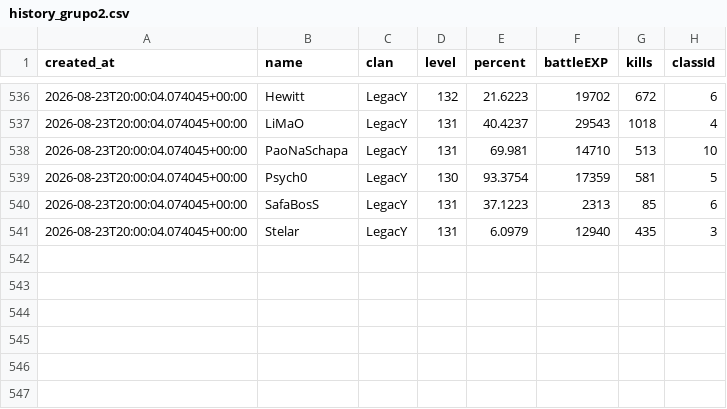
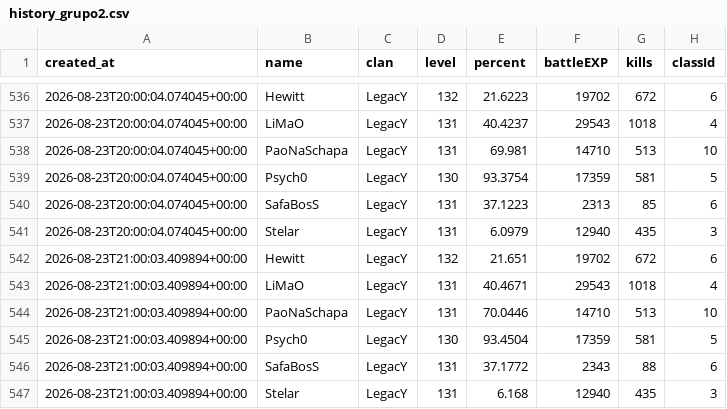
Before and after one commit to FlynMael/aorus-xp-tracker, a CSV file: data/history_grupo2.csv, drawn as a sheet; only a part is shown, gaps mark what is left out; the diff names each change by its address in the sheet, - before the commit and + after, or states it on an @@ line.

```diff
--- a/data/history_grupo2.csv
+++ b/data/history_grupo2.csv
+row 542: 2026-08-23T21:00:03.409894+00:00 | Hewitt | LegacY | 132 | 21.651 | 19702 | 672 | 6
+row 543: 2026-08-23T21:00:03.409894+00:00 | LiMaO | LegacY | 131 | 40.4671 | 29543 | 1018 | 4
+row 544: 2026-08-23T21:00:03.409894+00:00 | PaoNaSchapa | LegacY | 131 | 70.0446 | 14710 | 513 | 10
+row 545: 2026-08-23T21:00:03.409894+00:00 | Psych0 | LegacY | 130 | 93.4504 | 17359 | 581 | 5
+row 546: 2026-08-23T21:00:03.409894+00:00 | SafaBosS | LegacY | 131 | 37.1772 | 2343 | 88 | 6
+row 547: 2026-08-23T21:00:03.409894+00:00 | Stelar | LegacY | 131 | 6.168 | 12940 | 435 | 3
```
Also changed, not shown: data/drops_grupo2.csv, data/history.csv.
